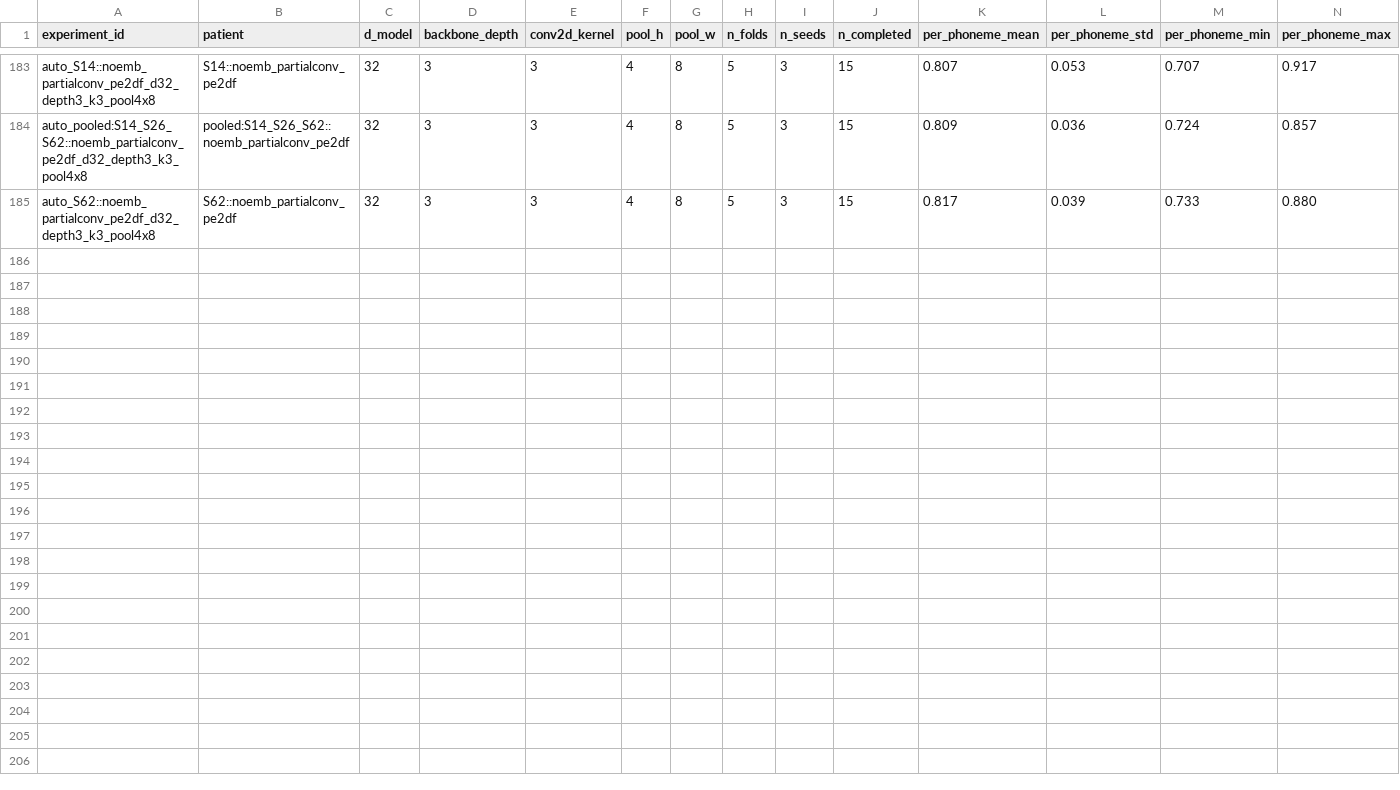
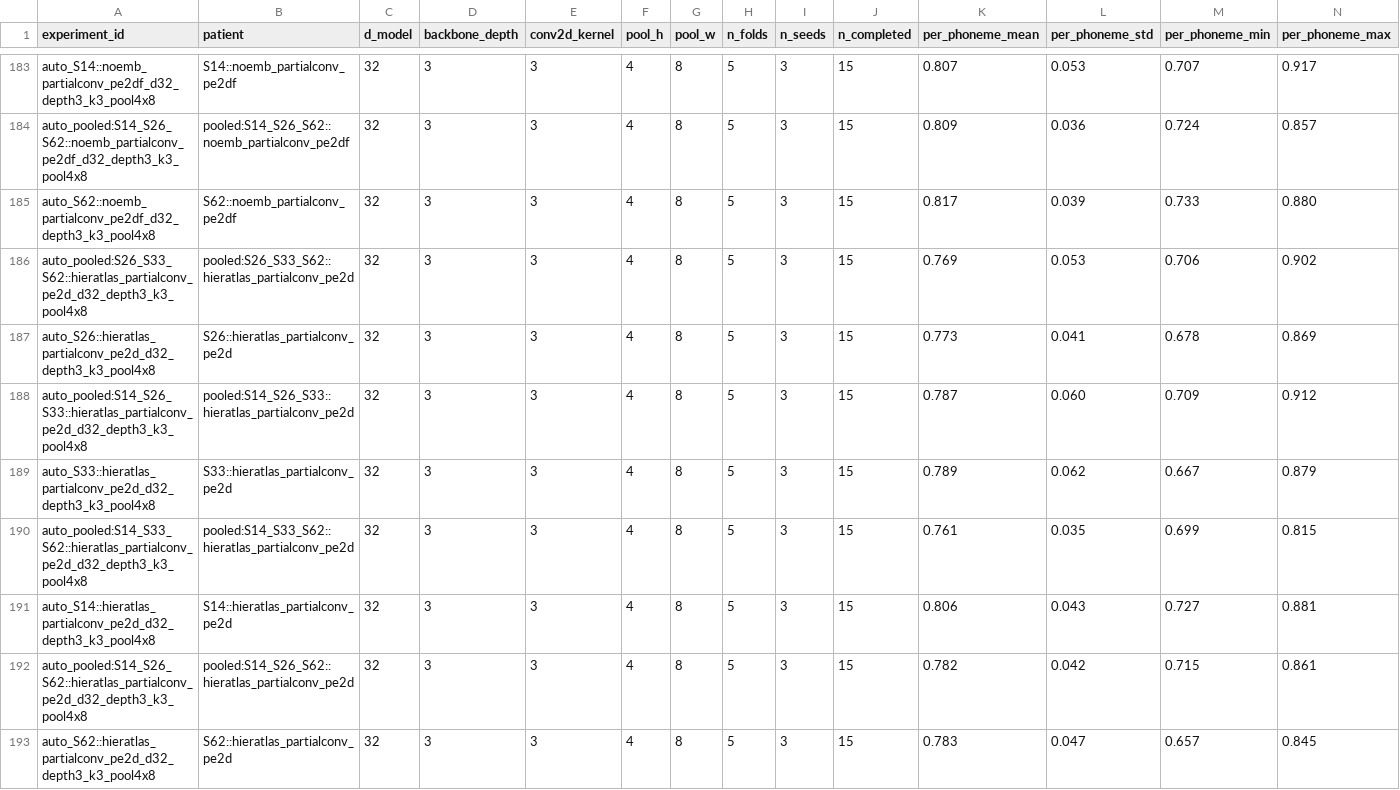
Before and after one commit to bentang18/spatialconv_neural_speech_decoding, a CSV file: docs/experiments/v14_ablation_log.csv, drawn as a sheet; only a part is shown, gaps mark what is left out; rows hold the shown columns only; the diff names each change by its address in the sheet, - before the commit and + after, or states it on an @@ line.

```diff
--- a/docs/experiments/v14_ablation_log.csv
+++ b/docs/experiments/v14_ablation_log.csv
+row 186: auto_pooled:S26_S33_S62::hieratlas_partialconv_pe2d_d32_depth3_k3_pool4x8 | pooled:S26_S33_S62::hieratlas_partialconv_pe2d | 32 | 3 | 3 | 4 | 8 | 5 | 3 | 15 | 0.769 | 0.053 | 0.706 | 0.902
+row 187: auto_S26::hieratlas_partialconv_pe2d_d32_depth3_k3_pool4x8 | S26::hieratlas_partialconv_pe2d | 32 | 3 | 3 | 4 | 8 | 5 | 3 | 15 | 0.773 | 0.041 | 0.678 | 0.869
+row 188: auto_pooled:S14_S26_S33::hieratlas_partialconv_pe2d_d32_depth3_k3_pool4x8 | pooled:S14_S26_S33::hieratlas_partialconv_pe2d | 32 | 3 | 3 | 4 | 8 | 5 | 3 | 15 | 0.787 | 0.060 | 0.709 | 0.912
+row 189: auto_S33::hieratlas_partialconv_pe2d_d32_depth3_k3_pool4x8 | S33::hieratlas_partialconv_pe2d | 32 | 3 | 3 | 4 | 8 | 5 | 3 | 15 | 0.789 | 0.062 | 0.667 | 0.879
+row 190: auto_pooled:S14_S33_S62::hieratlas_partialconv_pe2d_d32_depth3_k3_pool4x8 | pooled:S14_S33_S62::hieratlas_partialconv_pe2d | 32 | 3 | 3 | 4 | 8 | 5 | 3 | 15 | 0.761 | 0.035 | 0.699 | 0.815
+row 191: auto_S14::hieratlas_partialconv_pe2d_d32_depth3_k3_pool4x8 | S14::hieratlas_partialconv_pe2d | 32 | 3 | 3 | 4 | 8 | 5 | 3 | 15 | 0.806 | 0.043 | 0.727 | 0.881
+row 192: auto_pooled:S14_S26_S62::hieratlas_partialconv_pe2d_d32_depth3_k3_pool4x8 | pooled:S14_S26_S62::hieratlas_partialconv_pe2d | 32 | 3 | 3 | 4 | 8 | 5 | 3 | 15 | 0.782 | 0.042 | 0.715 | 0.861
+row 193: auto_S62::hieratlas_partialconv_pe2d_d32_depth3_k3_pool4x8 | S62::hieratlas_partialconv_pe2d | 32 | 3 | 3 | 4 | 8 | 5 | 3 | 15 | 0.783 | 0.047 | 0.657 | 0.845
```
Also changed, not shown: 23 other files.
